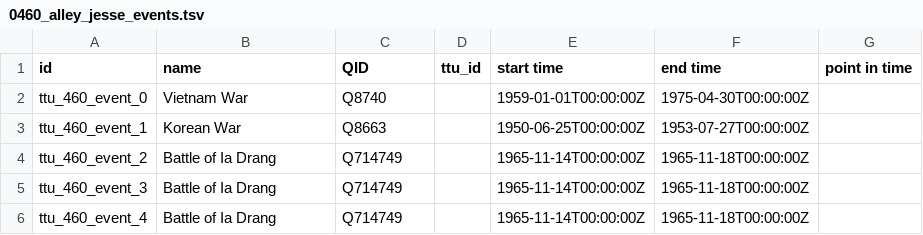
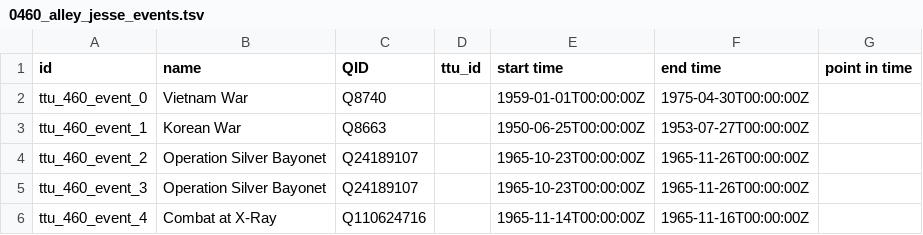
Before and after one commit to Dartmouth-Digital-History-Initiative/VNCA-Encoding, a TSV file: tsv/0460_alley_jesse_events.tsv, drawn as a sheet.

```diff
--- a/tsv/0460_alley_jesse_events.tsv
+++ b/tsv/0460_alley_jesse_events.tsv
@@ -3,4 +3,4 @@ ttu_460_event_0	Vietnam War	Q8740		1959-01-01T00:00:00Z	1975-04-30T00:00:00Z
 ttu_460_event_1	Korean War	Q8663		1950-06-25T00:00:00Z	1953-07-27T00:00:00Z	
-ttu_460_event_2	Battle of Ia Drang	Q714749		1965-11-14T00:00:00Z	1965-11-18T00:00:00Z	
-ttu_460_event_3	Battle of Ia Drang	Q714749		1965-11-14T00:00:00Z	1965-11-18T00:00:00Z	
-ttu_460_event_4	Battle of Ia Drang	Q714749		1965-11-14T00:00:00Z	1965-11-18T00:00:00Z	
+ttu_460_event_2	Operation Silver Bayonet	Q24189107		1965-10-23T00:00:00Z	1965-11-26T00:00:00Z	
+ttu_460_event_3	Operation Silver Bayonet	Q24189107		1965-10-23T00:00:00Z	1965-11-26T00:00:00Z	
+ttu_460_event_4	Combat at X-Ray	Q110624716		1965-11-14T00:00:00Z	1965-11-16T00:00:00Z	
```
Also changed, not shown: tsv/0460_alley_jesse_orgs.tsv, tsv/0460_alley_jesse_persons.tsv, 1 other file.
